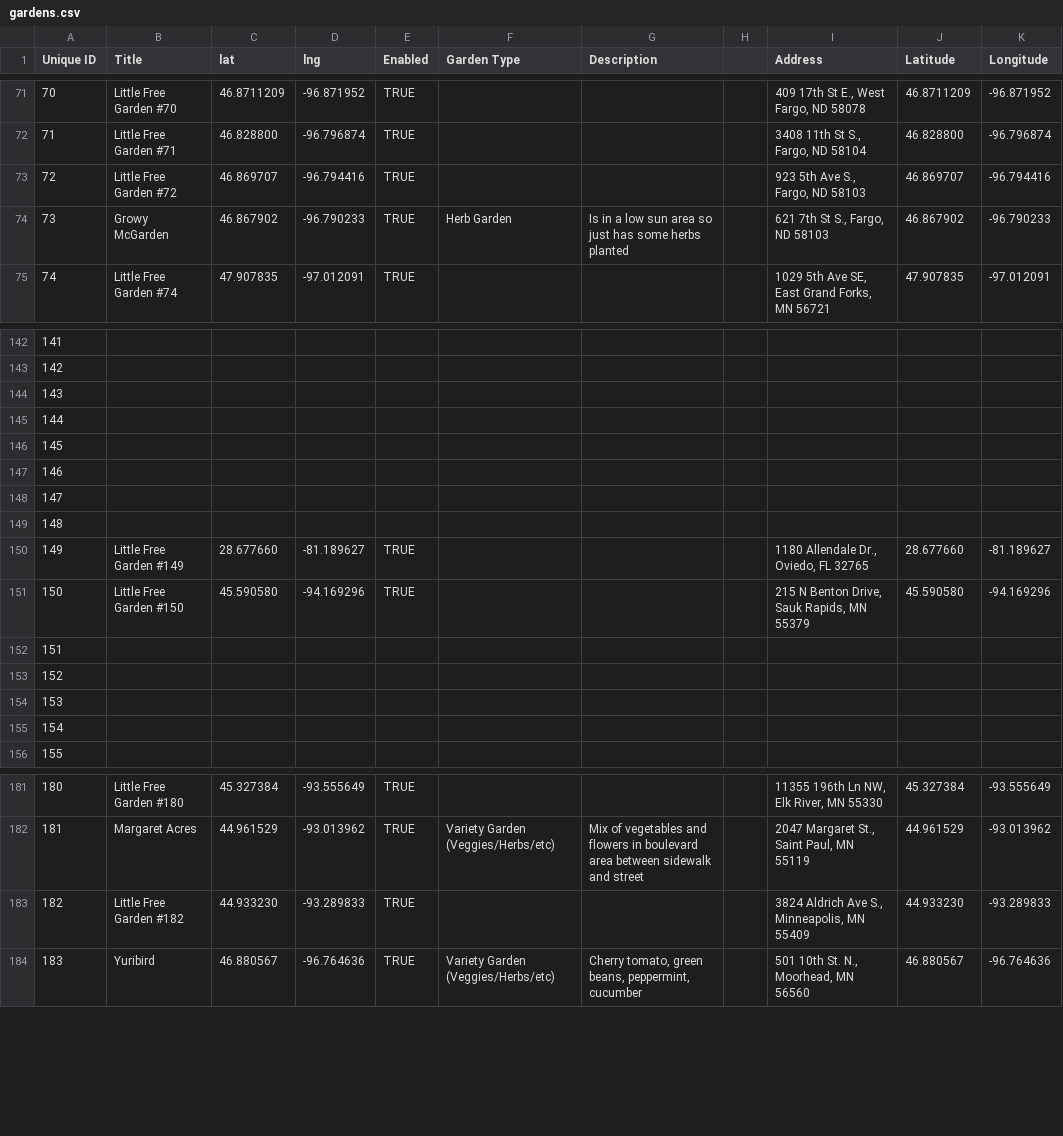
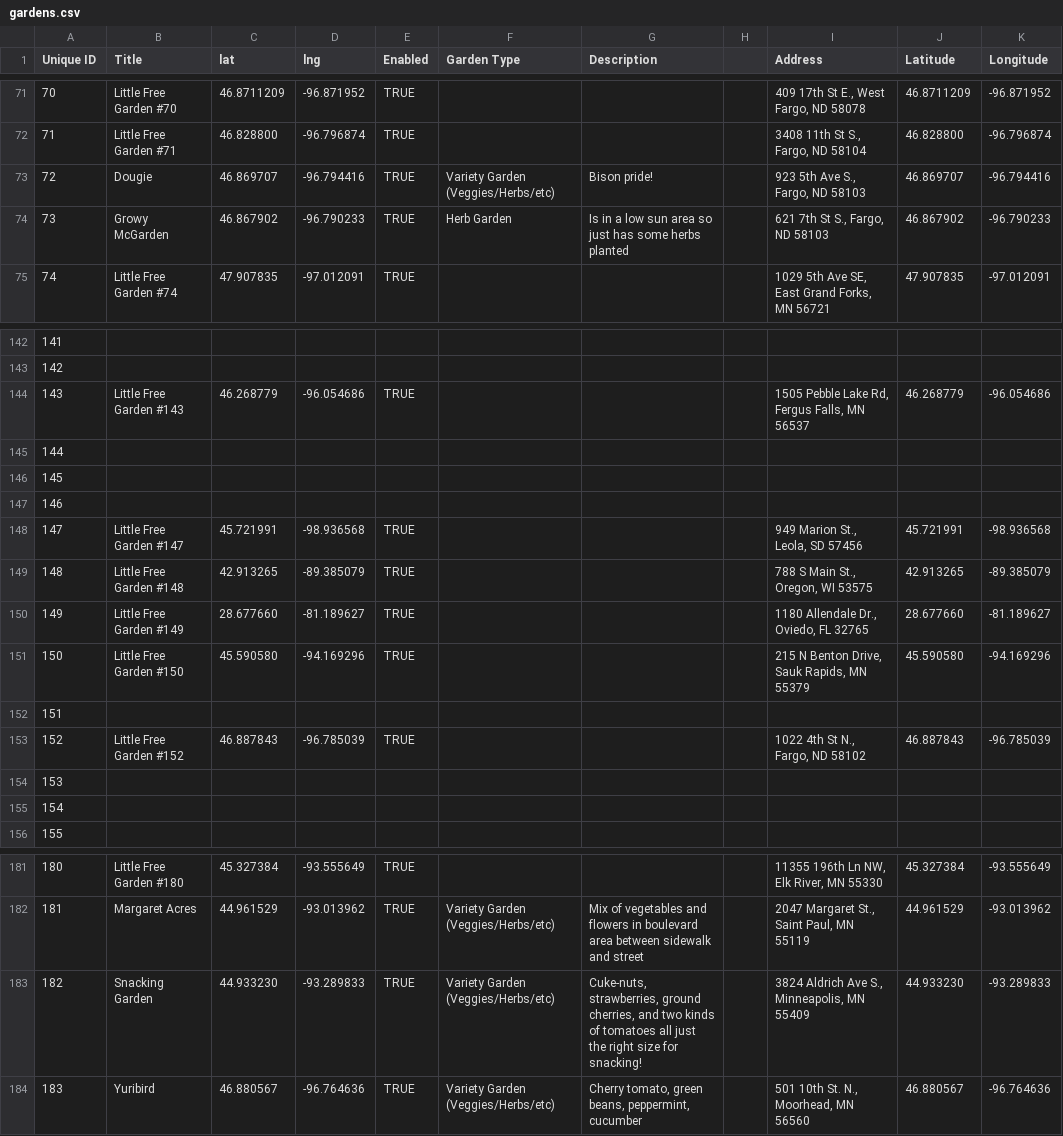
Before and after one commit to little-free-garden/little-free-garden-map, a CSV file: data/gardens.csv, drawn as a sheet; only a part is shown, gaps mark what is left out; the diff covers the shown part only.

Commit message:
Adding gardens.csv via automatic update

```diff
--- a/data/gardens.csv
+++ b/data/gardens.csv
@@ -72,3 +72,3 @@ Unique ID,Title,lat,lng,Enabled,Garden Type,Description,,Address,Latitude,Longit
 71,Little Free Garden #71,46.828800,-96.796874,TRUE,,,,"3408 11th St S., Fargo, ND 58104",46.828800,-96.796874
-72,Little Free Garden #72,46.869707,-96.794416,TRUE,,,,"923 5th Ave S., Fargo, ND 58103",46.869707,-96.794416
+72,Dougie,46.869707,-96.794416,TRUE,Variety Garden (Veggies/Herbs/etc),Bison pride! ,,"923 5th Ave S., Fargo, ND 58103",46.869707,-96.794416
 73,Growy McGarden ,46.867902,-96.790233,TRUE,Herb Garden,Is in a low sun area so just has some herbs planted,,"621 7th St S., Fargo, ND 58103",46.867902,-96.790233
@@ -143,3 +143,3 @@ Unique ID,Title,lat,lng,Enabled,Garden Type,Description,,Address,Latitude,Longit
 142,,,,,,,,,,
-143,,,,,,,,,,
+143,Little Free Garden #143,46.268779,-96.054686,TRUE,,,,"1505 Pebble Lake Rd, Fergus Falls, MN 56537",46.268779,-96.054686
 144,,,,,,,,,,
@@ -147,4 +147,4 @@ Unique ID,Title,lat,lng,Enabled,Garden Type,Description,,Address,Latitude,Longit
 146,,,,,,,,,,
-147,,,,,,,,,,
-148,,,,,,,,,,
+147,Little Free Garden #147,45.721991,-98.936568,TRUE,,,,"949 Marion St., Leola, SD 57456",45.721991,-98.936568
+148,Little Free Garden #148,42.913265,-89.385079,TRUE,,,,"788 S Main St., Oregon, WI 53575",42.913265,-89.385079
 149,Little Free Garden #149,28.677660,-81.189627,TRUE,,,,"1180 Allendale Dr., Oviedo, FL 32765",28.677660,-81.189627
@@ -152,3 +152,3 @@ Unique ID,Title,lat,lng,Enabled,Garden Type,Description,,Address,Latitude,Longit
 151,,,,,,,,,,
-152,,,,,,,,,,
+152,Little Free Garden #152,46.887843,-96.785039,TRUE,,,,"1022 4th St N., Fargo, ND 58102",46.887843,-96.785039
 153,,,,,,,,,,
@@ -182,3 +182,3 @@ Unique ID,Title,lat,lng,Enabled,Garden Type,Description,,Address,Latitude,Longit
 181,Margaret Acres,44.961529,-93.013962,TRUE,Variety Garden (Veggies/Herbs/etc),Mix of vegetables and flowers in boulevard area between sidewalk and street,,"2047 Margaret St., Saint Paul, MN 55119",44.961529,-93.013962
-182,Little Free Garden #182,44.933230,-93.289833,TRUE,,,,"3824 Aldrich Ave S., Minneapolis, MN 55409",44.933230,-93.289833
+182,Snacking Garden,44.933230,-93.289833,TRUE,Variety Garden (Veggies/Herbs/etc),"Cuke-nuts, strawberries, ground cherries, and two kinds of tomatoes all just the right size for snacking!",,"3824 Aldrich Ave S., Minneapolis, MN 55409",44.933230,-93.289833
 183,Yuribird,46.880567,-96.764636,TRUE,Variety Garden (Veggies/Herbs/etc),"Cherry tomato, green beans, peppermint, cucumber",,"501 10th St. N., Moorhead, MN 56560",46.880567,-96.764636
```
Also changed, not shown: 22 edited cells elsewhere in this file.
